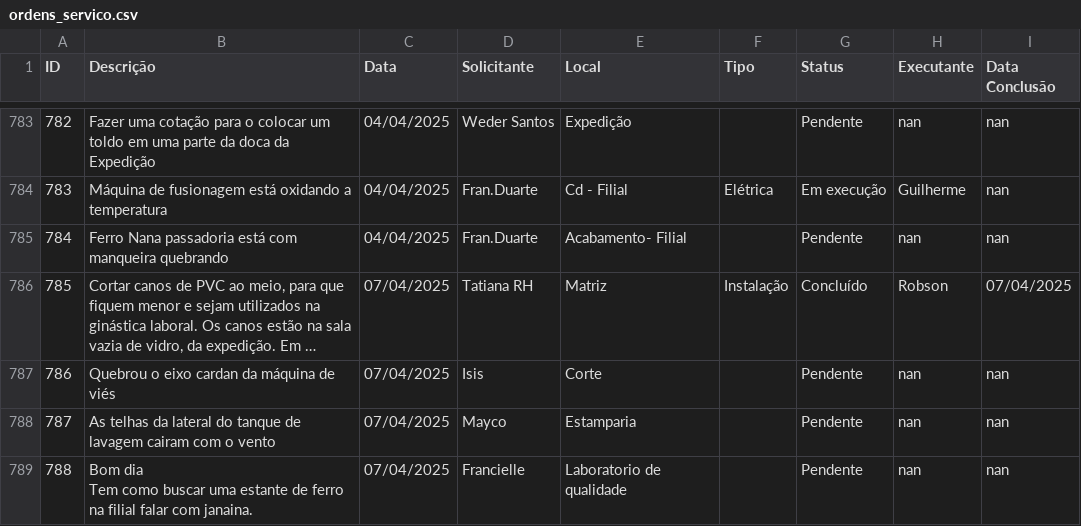
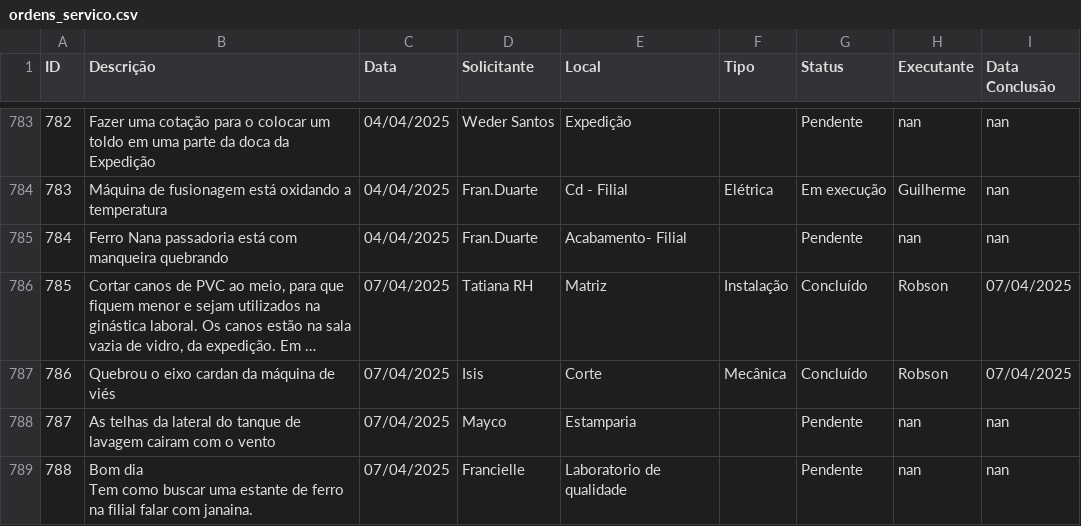
Before and after one commit to vilelarobson0971/os_manut, a CSV file: ordens_servico.csv, drawn as a sheet; only a part is shown, gaps mark what is left out; long unchanged cells end in …; the diff names each change by its address in the sheet, - before the commit and + after, or states it on an @@ line.

Commit message:
Atualização automática do sistema de OS

```diff
--- a/ordens_servico.csv
+++ b/ordens_servico.csv
-F787 (Tipo): (empty)
+F787 (Tipo): Mecânica
-G787 (Status): Pendente
+G787 (Status): Concluído
-H787 (Executante): nan
+H787 (Executante): Robson
-I787 (Data Conclusão): nan
+I787 (Data Conclusão): 07/04/2025
```
